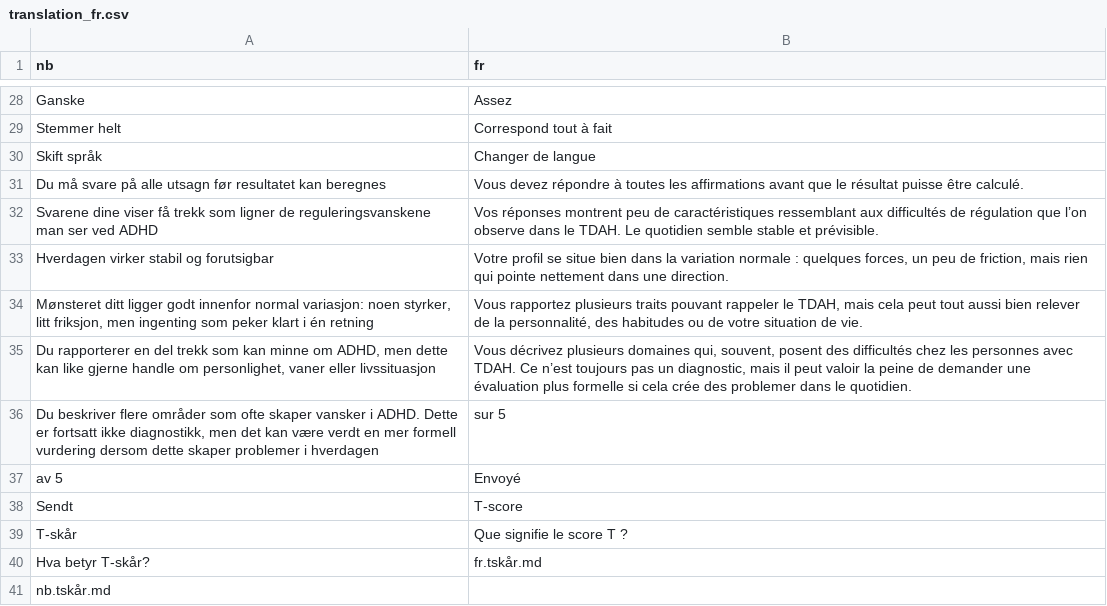
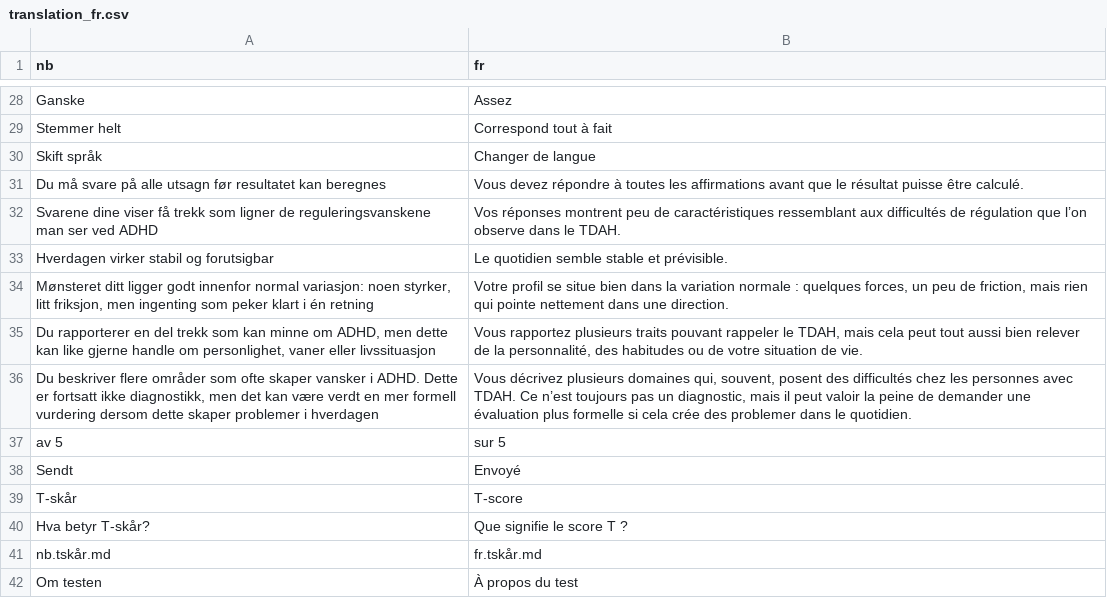
Before and after one commit to rolfmblindgren/adhd-test, a CSV file: translation_fr.csv, drawn as a sheet; only a part is shown, gaps mark what is left out.

```diff
--- a/translation_fr.csv
+++ b/translation_fr.csv
@@ -31,11 +31,12 @@ Skift språk,Changer de langue
 Du må svare på alle utsagn før resultatet kan beregnes,Vous devez répondre à toutes les affirmations avant que le résultat puisse être calculé.
-Svarene dine viser få trekk som ligner de reguleringsvanskene man ser ved ADHD,Vos réponses montrent peu de caractéristiques ressemblant aux difficultés de régulation que l’on observe dans le TDAH. Le quotidien semble stable et prévisible.
-Hverdagen virker stabil og forutsigbar,"Votre profil se situe bien dans la variation normale : quelques forces, un peu de friction, mais rien qui pointe nettement dans une direction."
-"Mønsteret ditt ligger godt innenfor normal variasjon: noen styrker, litt friksjon, men ingenting som peker klart i én retning","Vous rapportez plusieurs traits pouvant rappeler le TDAH, mais cela peut tout aussi bien relever de la personnalité, des habitudes ou de votre situation de vie."
-"Du rapporterer en del trekk som kan minne om ADHD, men dette kan like gjerne handle om personlighet, vaner eller livssituasjon","Vous décrivez plusieurs domaines qui, souvent, posent des difficultés chez les personnes avec TDAH. Ce n’est toujours pas un diagnostic, mais il peut valoir la peine de demander une évaluation plus formelle si cela crée des problemer dans le quotidien."
-"Du beskriver flere områder som ofte skaper vansker i ADHD. Dette er fortsatt ikke diagnostikk, men det kan være verdt en mer formell vurdering dersom dette skaper problemer i hverdagen",sur 5
-av 5,Envoyé
-Sendt,T-score
-T-skår,Que signifie le score T ?
-Hva betyr T-skår?,fr.tskår.md
-nb.tskår.md,
+Svarene dine viser få trekk som ligner de reguleringsvanskene man ser ved ADHD,Vos réponses montrent peu de caractéristiques ressemblant aux difficultés de régulation que l’on observe dans le TDAH.
+Hverdagen virker stabil og forutsigbar,Le quotidien semble stable et prévisible.
+"Mønsteret ditt ligger godt innenfor normal variasjon: noen styrker, litt friksjon, men ingenting som peker klart i én retning","Votre profil se situe bien dans la variation normale : quelques forces, un peu de friction, mais rien qui pointe nettement dans une direction."
+"Du rapporterer en del trekk som kan minne om ADHD, men dette kan like gjerne handle om personlighet, vaner eller livssituasjon","Vous rapportez plusieurs traits pouvant rappeler le TDAH, mais cela peut tout aussi bien relever de la personnalité, des habitudes ou de votre situation de vie."
+"Du beskriver flere områder som ofte skaper vansker i ADHD. Dette er fortsatt ikke diagnostikk, men det kan være verdt en mer formell vurdering dersom dette skaper problemer i hverdagen","Vous décrivez plusieurs domaines qui, souvent, posent des difficultés chez les personnes avec TDAH. Ce n’est toujours pas un diagnostic, mais il peut valoir la peine de demander une évaluation plus formelle si cela crée des problemer dans le quotidien."
+av 5,sur 5
+Sendt,Envoyé
+T-skår,T-score
+Hva betyr T-skår?,Que signifie le score T ?
+nb.tskår.md,fr.tskår.md
+Om testen,À propos du test
```
Also changed, not shown: translation.csv, translation_da.csv, 9 other files.
